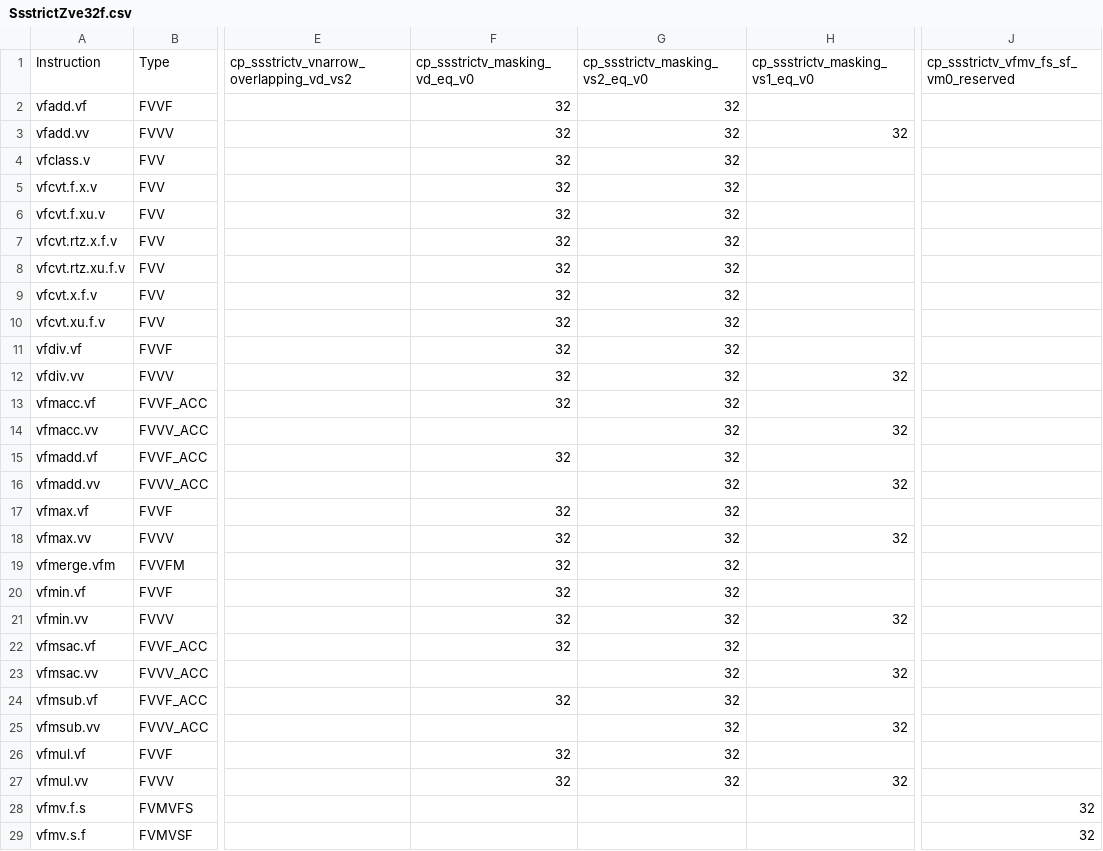
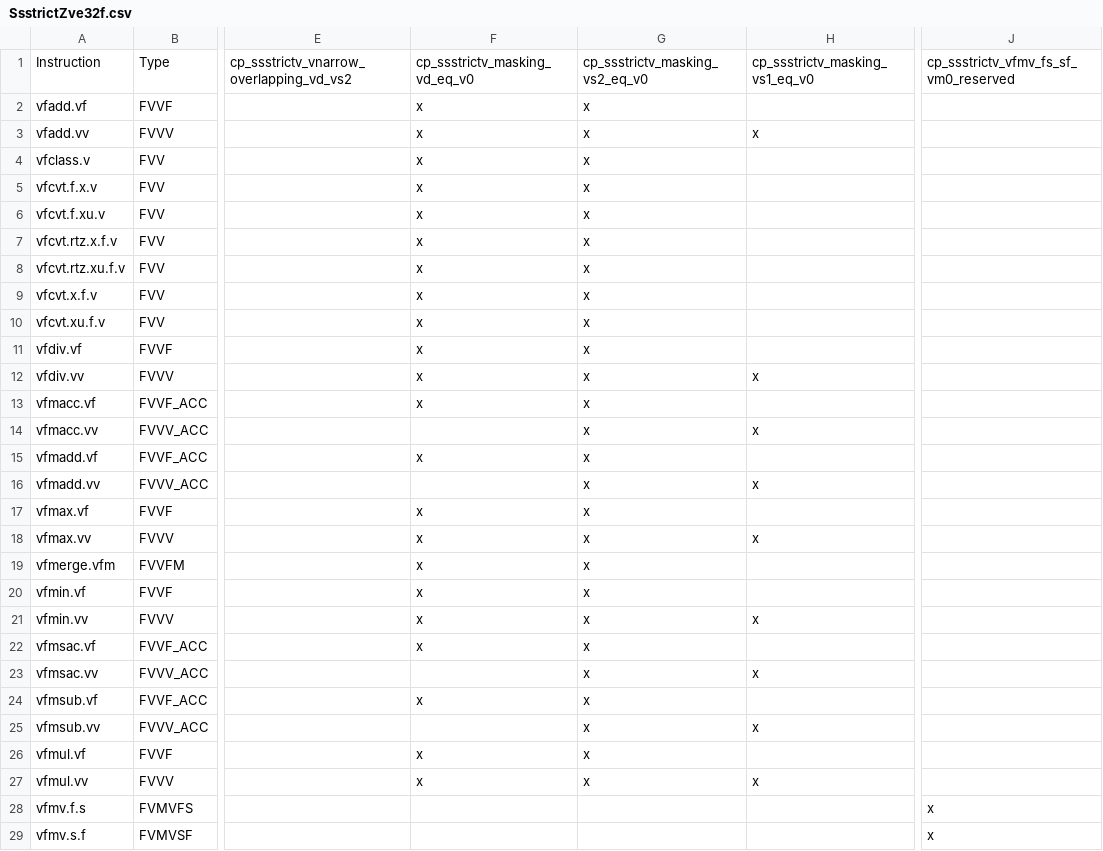
Before and after one commit to riscv/riscv-arch-test, a CSV file: testplans/priv/SsstrictZve32f.csv, drawn as a sheet; only a part is shown, gaps mark what is left out; the diff covers the shown part only; the diff names each change by its address in the sheet, - before the commit and + after, or states it on an @@ line.

```diff
--- a/testplans/priv/SsstrictZve32f.csv
+++ b/testplans/priv/SsstrictZve32f.csv
-F2:F13: 32
+F2:F13: x
-G2:G27: 32
+G2:G27: x
-H3: 32
+H3: x
-H12: 32
+H12: x
-H14: 32
+H14: x
-F15: 32
+F15: x
-H16: 32
+H16: x
-F17:F22: 32
+F17:F22: x
-H18: 32
+H18: x
-H21: 32
+H21: x
-H23: 32
+H23: x
-F24: 32
+F24: x
-H25: 32
+H25: x
-F26:F27: 32
+F26:F27: x
-H27: 32
+H27: x
-J28:J29: 32
+J28:J29: x
```
Also changed, not shown: 104 edited cells elsewhere in this file, testplans/priv/SsstrictV.csv, testplans/priv/SsstrictZve64d.csv, 25 other files.
